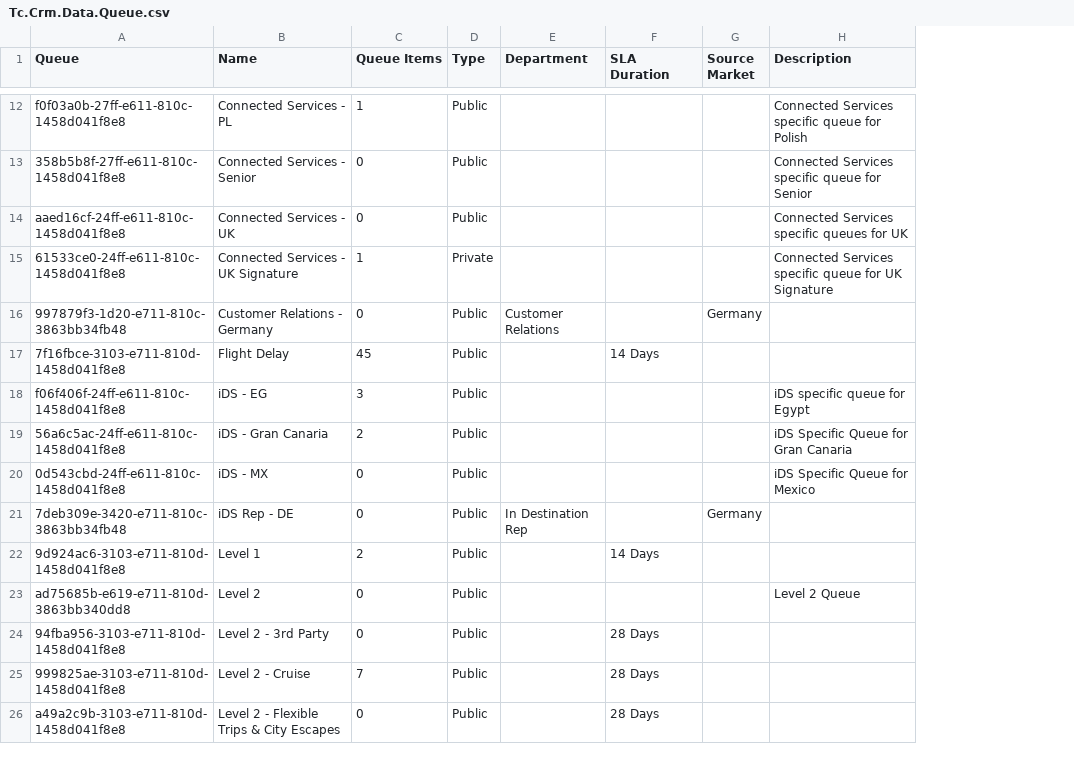
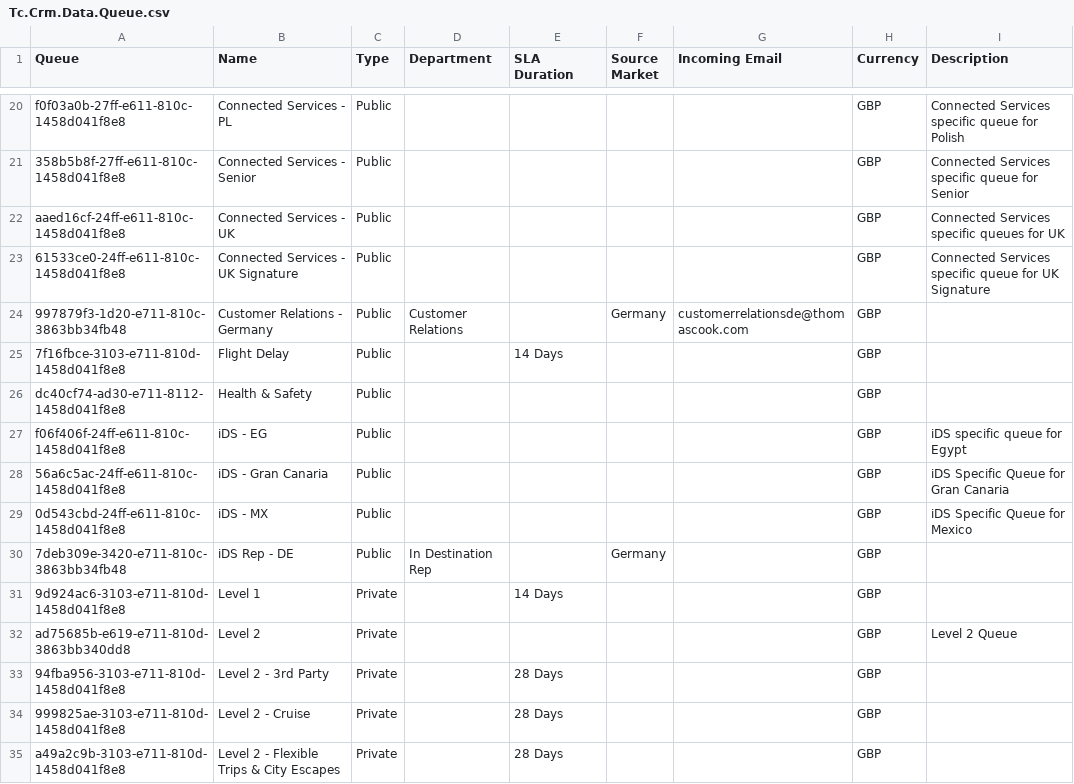
Before and after one commit to HansRoelants1979/Test, a CSV file: Main/Source/Tc.Crm.Data/Tc.Crm.Data.Queue.csv, drawn as a sheet; only a part is shown, gaps mark what is left out; removed rows and columns are numbered as before the commit, all else as after; the diff covers the shown part only; the diff names each change by its address in the sheet, - before the commit and + after, or states it on an @@ line.

Commit message:
Ref Data Ref Data

```diff
--- a/Main/Source/Tc.Crm.Data/Tc.Crm.Data.Queue.csv
+++ b/Main/Source/Tc.Crm.Data/Tc.Crm.Data.Queue.csv
-column C (Queue Items), rows 12-26: 1 | 0 | 0 | 1 | 0 | 45 | 3 | 2 | 0 | 0 | 2 | 0 | 0 | 7 | 0
+column G (Incoming Email), row 24: customerrelationsde@thomascook.com
+column H (Currency), rows 20-25: all GBP; rows 27-35: all GBP
-C23 (Type): Private
+C23 (Type): Public
+row 26: dc40cf74-ad30-e711-8112-1458d041f8e8 | Health & Safety | Public |  |  |  |  | GBP
-C31:C35 (Type): Public
+C31:C35 (Type): Private
```
Also changed, not shown: 11 added rows, 1 removed row and 8 edited cells elsewhere in this file, 39 other files.
